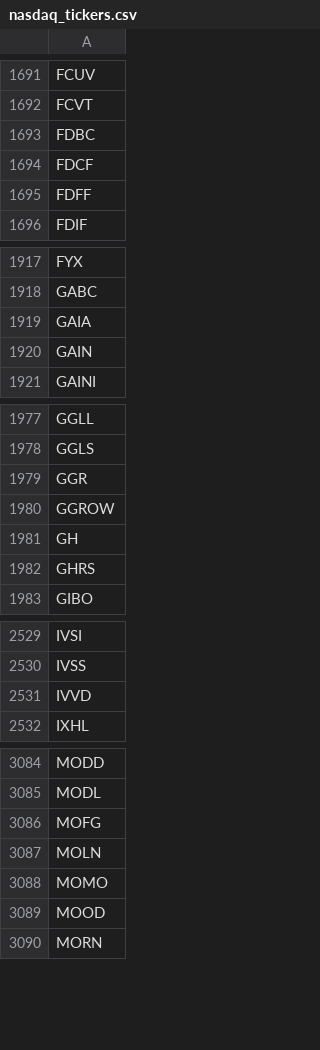
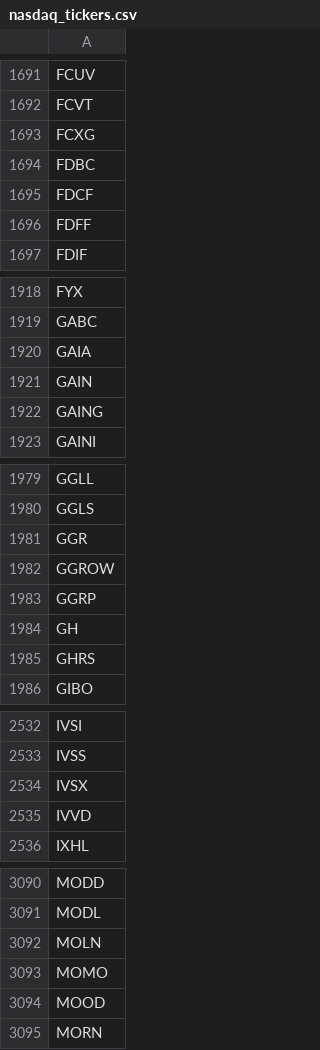
Before and after one commit to lsm914/finance, a CSV file: data/nasdaq_tickers.csv, drawn as a sheet; only a part is shown, gaps mark what is left out; removed rows and columns are numbered as before the commit, all else as after; the diff covers the shown part only; the diff names each change by its address in the sheet, - before the commit and + after, or states it on an @@ line.

```diff
--- a/data/nasdaq_tickers.csv
+++ b/data/nasdaq_tickers.csv
+row 1693: FCXG
+row 1922: GAING
+row 1983: GGRP
+row 2534: IVSX
-row 3086: MOFG
```
Also changed, not shown: 15 added rows and 12 removed rows elsewhere in this file.
